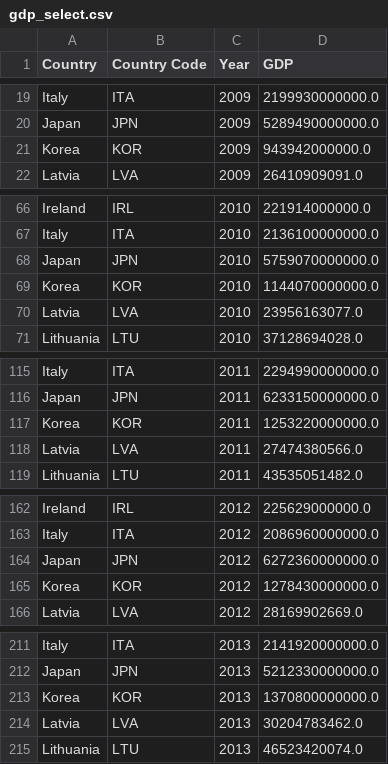
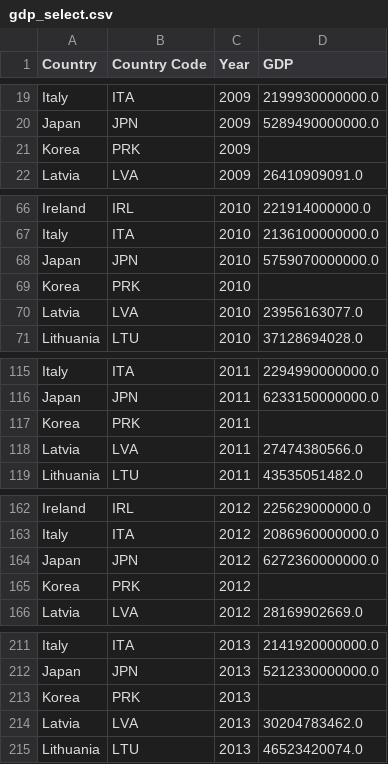
Before and after one commit to shwetajain1022/Project-4, a CSV file: Resources/gdp_select.csv, drawn as a sheet; only a part is shown, gaps mark what is left out; the diff covers the shown part only.

```diff
--- a/Resources/gdp_select.csv
+++ b/Resources/gdp_select.csv
@@ -20,3 +20,3 @@ Italy,ITA,2009,2199930000000.0
 Japan,JPN,2009,5289490000000.0
-Korea,KOR,2009,943942000000.0
+Korea,PRK,2009,
 Latvia,LVA,2009,26410909091.0
@@ -68,3 +68,3 @@ Italy,ITA,2010,2136100000000.0
 Japan,JPN,2010,5759070000000.0
-Korea,KOR,2010,1144070000000.0
+Korea,PRK,2010,
 Latvia,LVA,2010,23956163077.0
@@ -116,3 +116,3 @@ Italy,ITA,2011,2294990000000.0
 Japan,JPN,2011,6233150000000.0
-Korea,KOR,2011,1253220000000.0
+Korea,PRK,2011,
 Latvia,LVA,2011,27474380566.0
@@ -164,3 +164,3 @@ Italy,ITA,2012,2086960000000.0
 Japan,JPN,2012,6272360000000.0
-Korea,KOR,2012,1278430000000.0
+Korea,PRK,2012,
 Latvia,LVA,2012,28169902669.0
@@ -212,3 +212,3 @@ Italy,ITA,2013,2141920000000.0
 Japan,JPN,2013,5212330000000.0
-Korea,KOR,2013,1370800000000.0
+Korea,PRK,2013,
 Latvia,LVA,2013,30204783462.0
```
Also changed, not shown: 16 edited cells elsewhere in this file, 1 other file.
